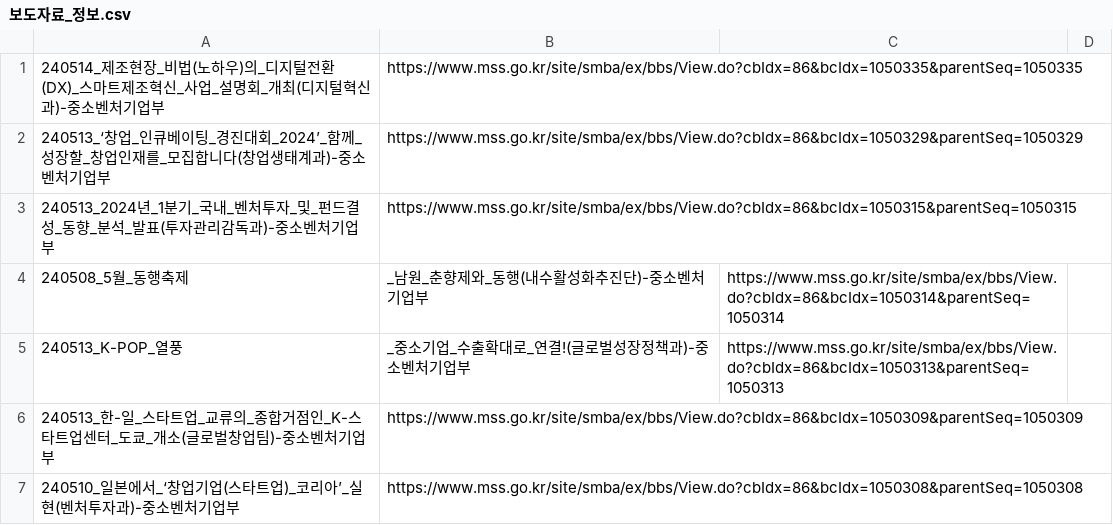
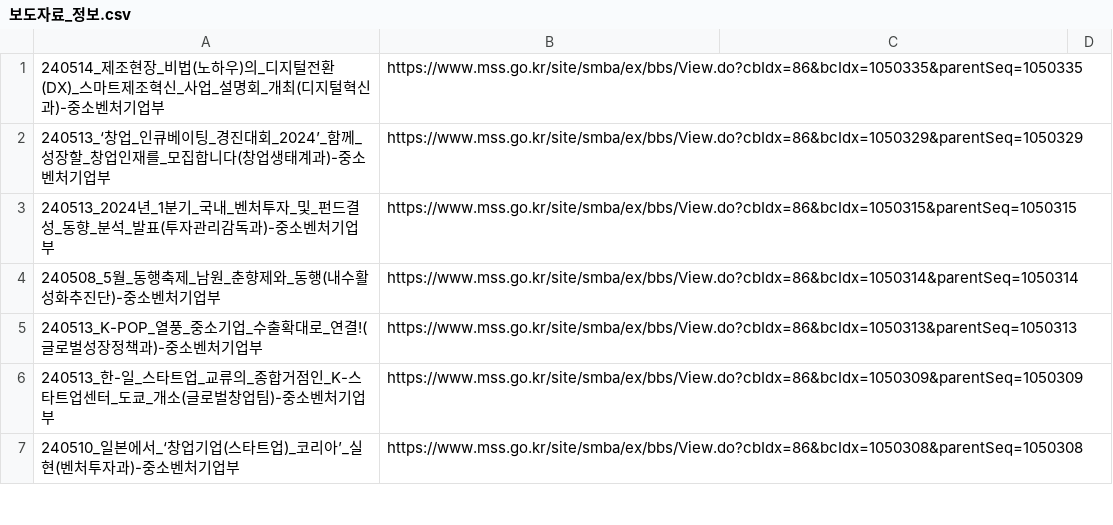
Before and after one commit to ovclid/llm_media, a CSV file: data/보도자료_정보.csv, drawn as a sheet; only a part is shown; removed rows and columns are numbered as before the commit, all else as after; the diff covers the shown part only; the diff names each change by its address in the sheet, - before the commit and + after, or states it on an @@ line.

```diff
--- a/data/보도자료_정보.csv
+++ b/data/보도자료_정보.csv
-row 4: 240508_5월_동행축제 | _남원_춘향제와_동행(내수활성화추진단)-중소벤처기업부 | https://www.mss.go.kr/site/smba/ex/bbs/View.do?cbIdx=86&bcIdx=1050314&parentSeq=1050314
-row 5: 240513_K-POP_열풍 | _중소기업_수출확대로_연결!(글로벌성장정책과)-중소벤처기업부 | https://www.mss.go.kr/site/smba/ex/bbs/View.do?cbIdx=86&bcIdx=1050313&parentSeq=1050313
+row 4: 240508_5월_동행축제_남원_춘향제와_동행(내수활성화추진단)-중소벤처기업부 | https://www.mss.go.kr/site/smba/ex/bbs/View.do?cbIdx=86&bcIdx=1050314&parentSeq=1050314
+row 5: 240513_K-POP_열풍_중소기업_수출확대로_연결!(글로벌성장정책과)-중소벤처기업부 | https://www.mss.go.kr/site/smba/ex/bbs/View.do?cbIdx=86&bcIdx=1050313&parentSeq=1050313
```
Also changed, not shown: 36 added rows, 36 removed rows and 1 edited cell elsewhere in this file.
